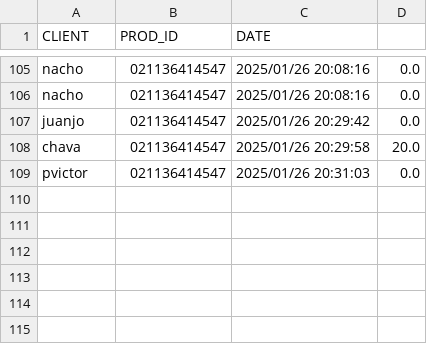
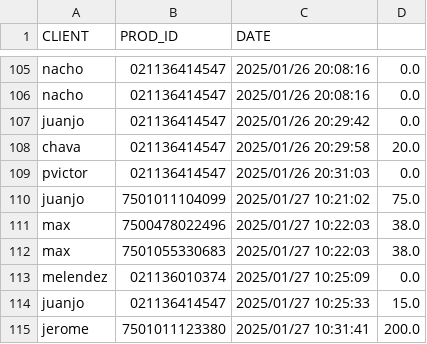
Before and after one commit to DiegoRdz99/VENTAS, a CSV file: ventas.csv, drawn as a sheet; only a part is shown, gaps mark what is left out; the diff names each change by its address in the sheet, - before the commit and + after, or states it on an @@ line.

```diff
--- a/ventas.csv
+++ b/ventas.csv
+row 110: juanjo | 7501011104099 | 2025/01/27 10:21:02 | 75.0
+row 111: max | 7500478022496 | 2025/01/27 10:22:03 | 38.0
+row 112: max | 7501055330683 | 2025/01/27 10:22:03 | 38.0
+row 113: melendez | 021136010374 | 2025/01/27 10:25:09 | 0.0
+row 114: juanjo | 021136414547 | 2025/01/27 10:25:33 | 15.0
+row 115: jerome | 7501011123380 | 2025/01/27 10:31:41 | 200.0
```
Also changed, not shown: clientes.csv, depositos.csv, 2 other files.
